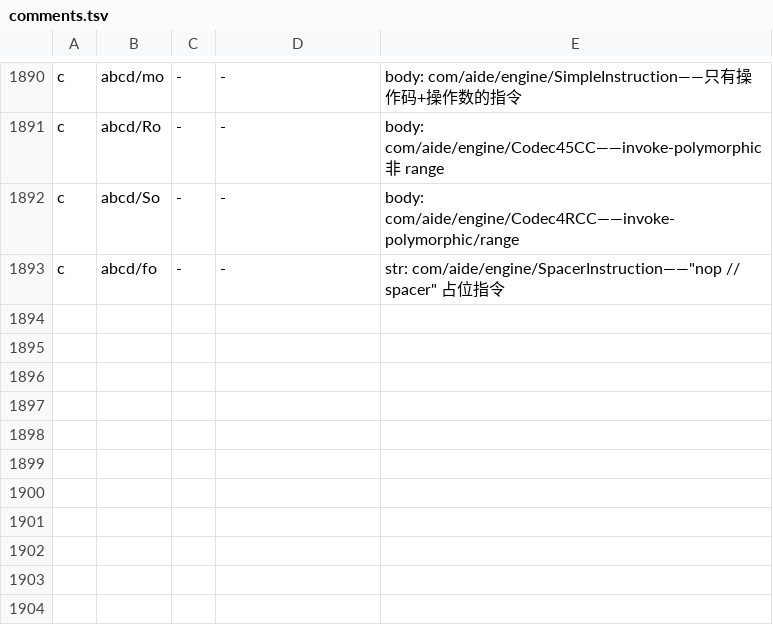
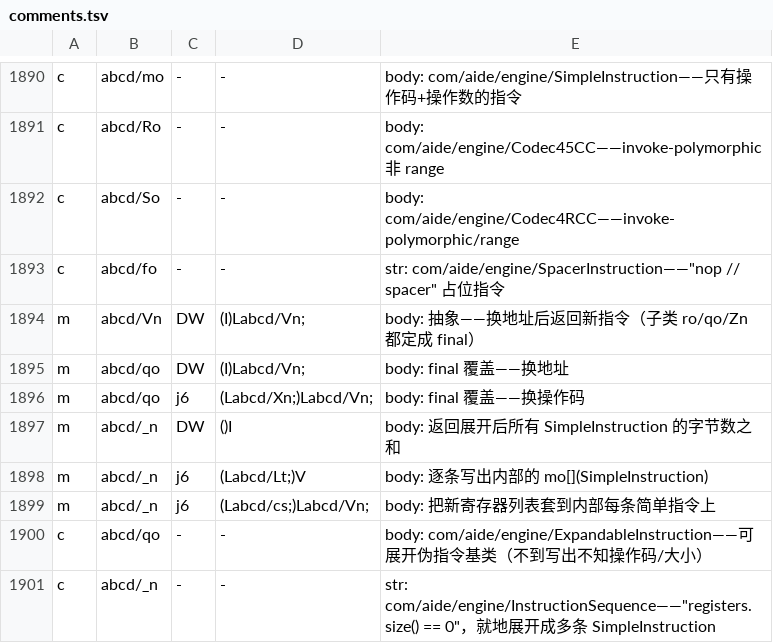
Before and after one commit to f401/MyAIDEProEnchanted, a TSV file: jobs/engine/comments.tsv, drawn as a sheet; only a part is shown, gaps mark what is left out.

Commit message:
一轮 2 类 + 8 成员：qo→ExpandableInstruction（可展开伪指令基类）、_n→InstructionSequence（mo[] 序列就地展开）；补 Instruction.withAddress、ExpandableInstruction.{withAddress,withOpcode}、InstructionSequence.{getSize,writeTo,withRegisters}

```diff
--- a/jobs/engine/comments.tsv
+++ b/jobs/engine/comments.tsv
@@ -1893 +1893,9 @@ c	abcd/So	-	-	body: com/aide/engine/Codec4RCC——invoke-polymorphic/range
 c	abcd/fo	-	-	str: com/aide/engine/SpacerInstruction——"nop // spacer" 占位指令
+m	abcd/Vn	DW	(I)Labcd/Vn;	body: 抽象——换地址后返回新指令（子类 ro/qo/Zn 都定成 final）
+m	abcd/qo	DW	(I)Labcd/Vn;	body: final 覆盖——换地址
+m	abcd/qo	j6	(Labcd/Xn;)Labcd/Vn;	body: final 覆盖——换操作码
+m	abcd/_n	DW	()I	body: 返回展开后所有 SimpleInstruction 的字节数之和
+m	abcd/_n	j6	(Labcd/Lt;)V	body: 逐条写出内部的 mo[](SimpleInstruction)
+m	abcd/_n	j6	(Labcd/cs;)Labcd/Vn;	body: 把新寄存器列表套到内部每条简单指令上
+c	abcd/qo	-	-	body: com/aide/engine/ExpandableInstruction——可展开伪指令基类（不到写出不知操作码/大小）
+c	abcd/_n	-	-	str: com/aide/engine/InstructionSequence——"registers.size() == 0"，就地展开成多条 SimpleInstruction
```
Also changed, not shown: jobs/engine/class_map.tsv, 3 other files.
